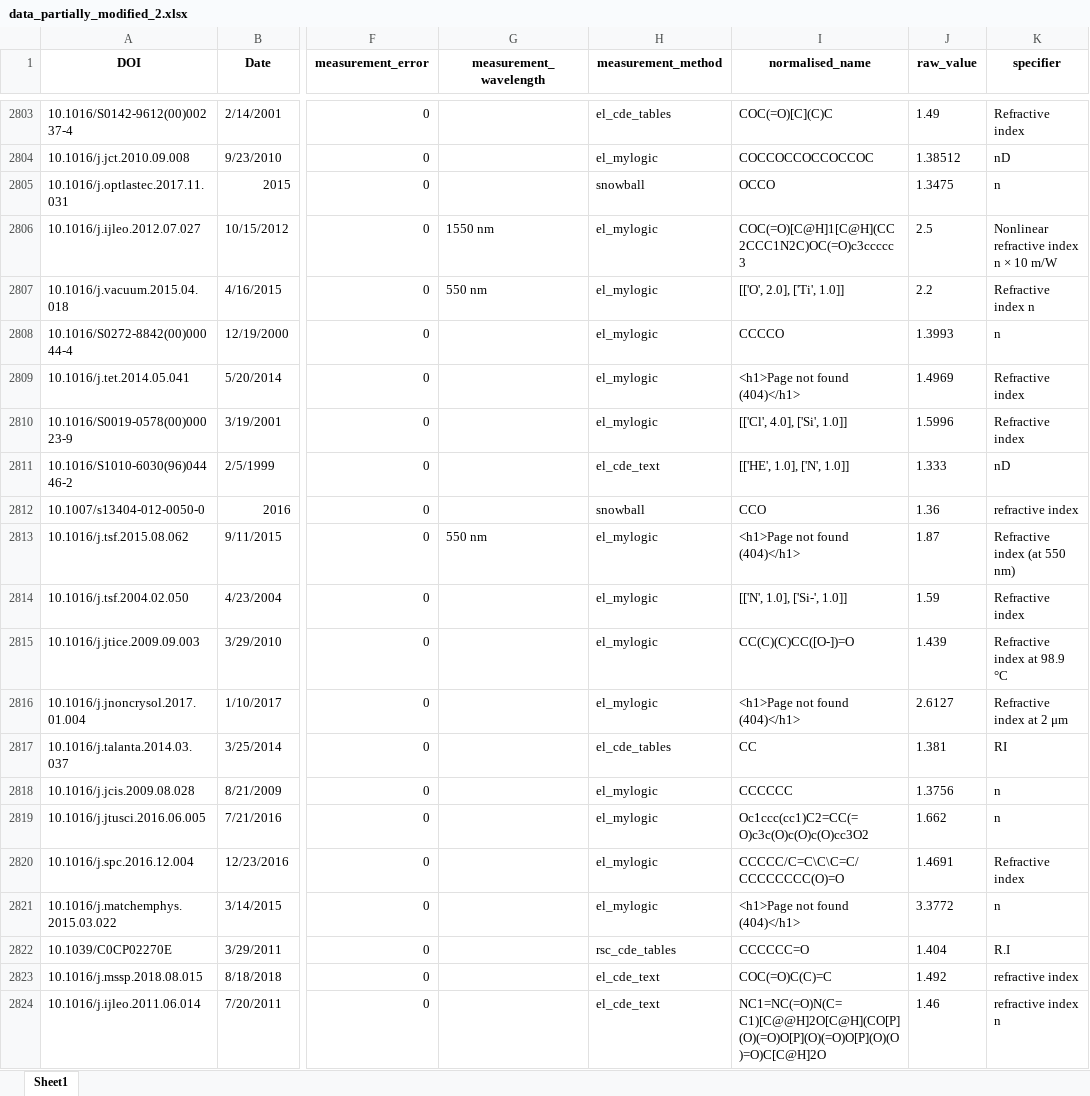
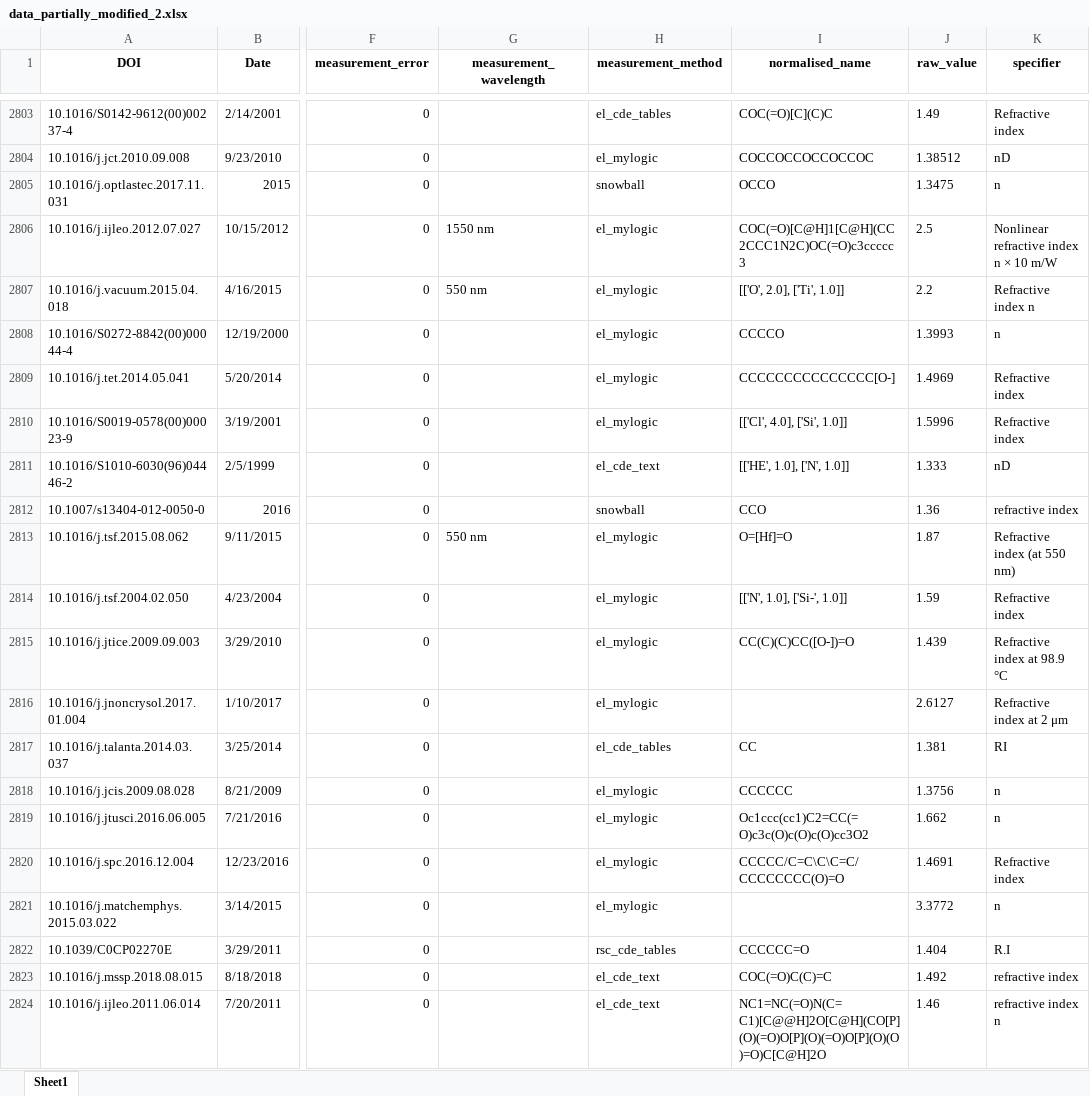
Before and after one commit to DarkPrinceWarrior/big-data-in-chemistry, an Excel workbook: data_partially_modified_2.xlsx, sheet Sheet1, drawn as a sheet; only a part is shown, gaps mark what is left out; values as stored, in another font and other column widths than the file's, no borders; the diff covers the shown part only; the diff names each change by its address in the sheet, - before the commit and + after, or states it on an @@ line.

Commit message:
Dataset collected

```diff
--- a/data_partially_modified_2.xlsx (sheet Sheet1)
+++ b/data_partially_modified_2.xlsx (sheet Sheet1)
-I2809 (normalised_name): <h1>Page not found (404)</h1>
+I2809 (normalised_name): CCCCCCCCCCCCCCC[O-]
-I2813 (normalised_name): <h1>Page not found (404)</h1>
+I2813 (normalised_name): O=[Hf]=O
-I2816 (normalised_name): <h1>Page not found (404)</h1>
+I2816 (normalised_name): (empty)
-I2821 (normalised_name): <h1>Page not found (404)</h1>
+I2821 (normalised_name): (empty)
```
Also changed, not shown: 570 edited cells elsewhere in this sheet, 2 other files.
